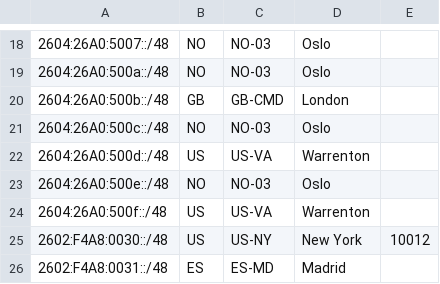
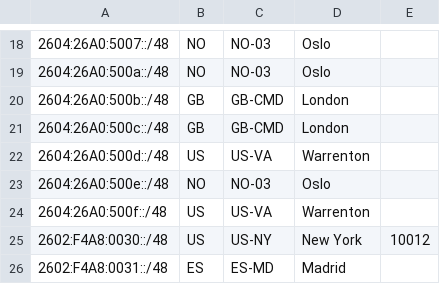
Before and after one commit to gangeska/pigeofeed, a CSV file: geofeed.csv, drawn as a sheet; only a part is shown, gaps mark what is left out.

Commit message:
Update geofeed.csv

```diff
--- a/geofeed.csv
+++ b/geofeed.csv
@@ -20,3 +20,3 @@
 2604:26A0:500b::/48,GB,GB-CMD,London,
-2604:26A0:500c::/48,NO,NO-03,Oslo,
+2604:26A0:500c::/48,GB,GB-CMD,London,
 2604:26A0:500d::/48,US,US-VA,Warrenton,
```
